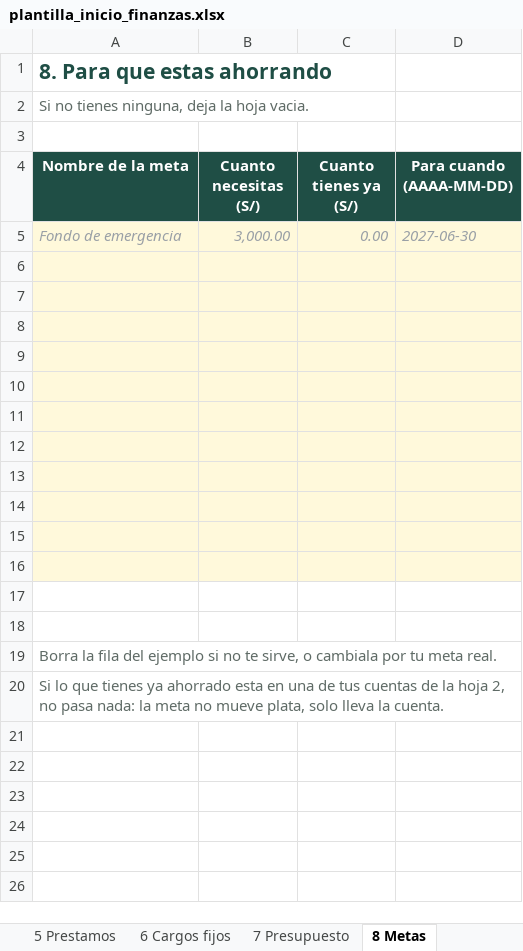
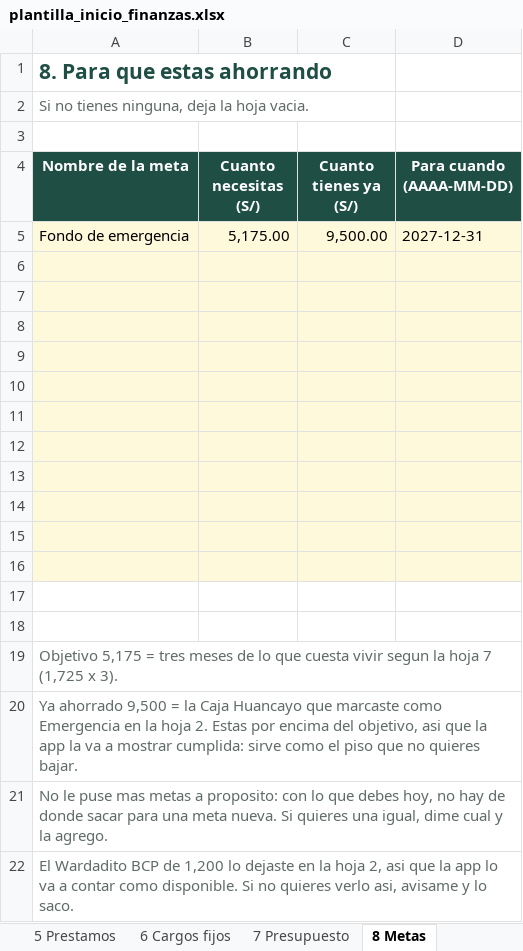
Before and after one commit to jordan291929-source/FinanzaJSG, an Excel workbook: plantilla_inicio_finanzas.xlsx, sheet 8 Metas, drawn as a sheet; values as stored, in another font and other column widths than the file's, no borders; the diff names each change by its address in the sheet, - before the commit and + after, or states it on an @@ line.

```diff
--- a/plantilla_inicio_finanzas.xlsx (sheet 8 Metas)
+++ b/plantilla_inicio_finanzas.xlsx (sheet 8 Metas)
@@ A5:D5 italic: on → off, text colour: #9AA0A6 → black @@
-B5 (Cuanto necesitas (S/)): 3,000.00
+B5 (Cuanto necesitas (S/)): 5,175.00
-C5 (Cuanto tienes ya (S/)): 0.00
+C5 (Cuanto tienes ya (S/)): 9,500.00
-D5 (Para cuando (AAAA-MM-DD)): 2027-06-30
+D5 (Para cuando (AAAA-MM-DD)): 2027-12-31
-A19 (Nombre de la meta): Borra la fila del ejemplo si no te sirve, o cambiala por tu meta real.
+A19 (Nombre de la meta): Objetivo 5,175 = tres meses de lo que cuesta vivir segun la hoja 7 (1,725 x 3).
-A20 (Nombre de la meta): Si lo que tienes ya ahorrado esta en una de tus cuentas de la hoja 2, no pasa nada: la meta no mueve plata, solo lleva la cuenta.
+A20 (Nombre de la meta): Ya ahorrado 9,500 = la Caja Huancayo que marcaste como Emergencia en la hoja 2. Estas por encima del objetivo, asi que la app la va a mostrar cumplida: sirve como el piso que no quieres bajar.
+row 21: No le puse mas metas a proposito: con lo que debes hoy, no hay de donde sacar para una meta nueva. Si quieres una igual, dime cual y la agrego.
+row 22: El Wardadito BCP de 1,200 lo dejaste en la hoja 2, asi que la app lo va a contar como disponible. Si no quieres verlo asi, avisame y lo saco.
```
Also changed, not shown: sheet 7 Presupuesto, sheet 6 Cargos fijos, sheet 5 Prestamos, sheet 4 Cuotas tarjeta, sheet 2 Cuentas, sheet 3 Tarjetas, 1 more sheet, formulas that keep their value.
